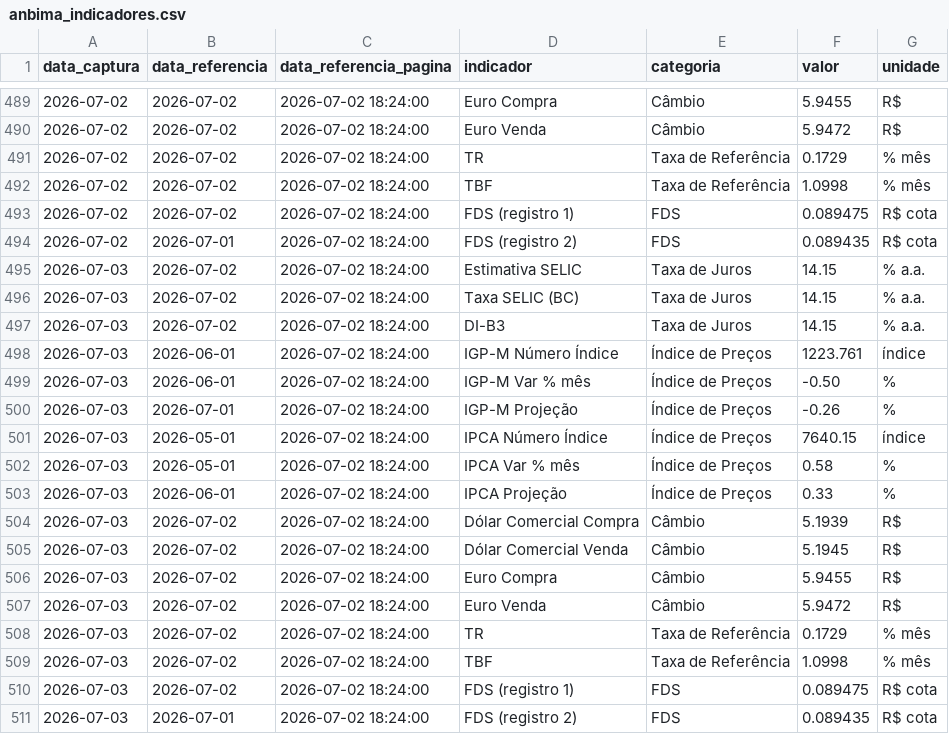
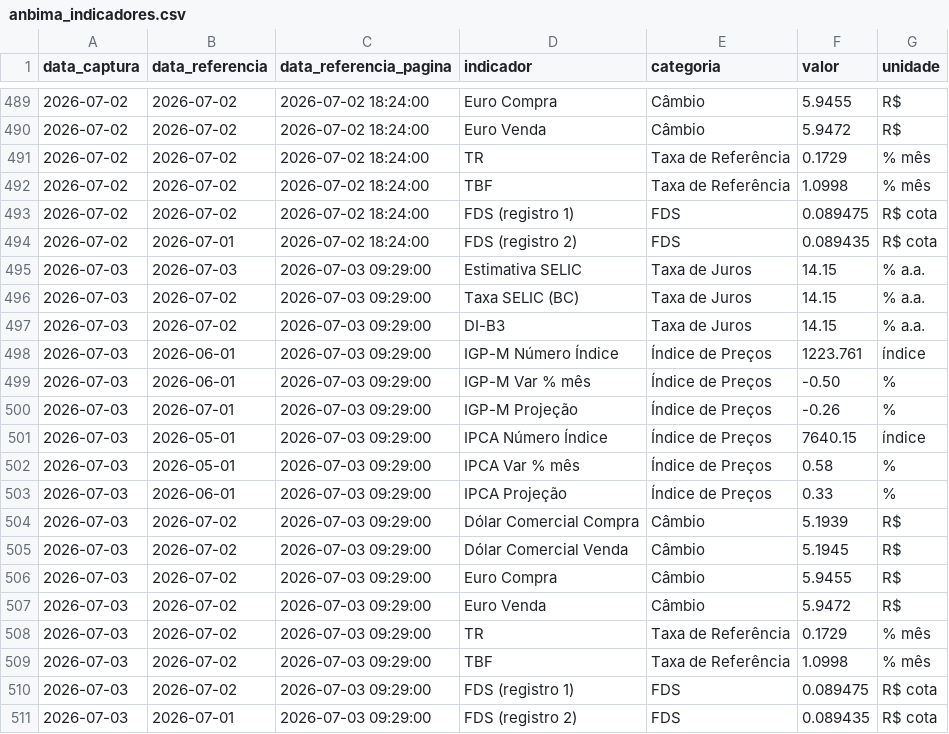
Before and after one commit to PulseDataLabs/PulseFlat, a CSV file: data/anbima_indicadores.csv, drawn as a sheet; only a part is shown, gaps mark what is left out.

```diff
--- a/data/anbima_indicadores.csv
+++ b/data/anbima_indicadores.csv
@@ -494,18 +494,18 @@ data_captura,data_referencia,data_referencia_pagina,indicador,categoria,valor,un
 2026-07-02,2026-07-01,2026-07-02 18:24:00,FDS (registro 2),FDS,0.089435,R$ cota
-2026-07-03,2026-07-02,2026-07-02 18:24:00,Estimativa SELIC,Taxa de Juros,14.15,% a.a.
-2026-07-03,2026-07-02,2026-07-02 18:24:00,Taxa SELIC (BC),Taxa de Juros,14.15,% a.a.
-2026-07-03,2026-07-02,2026-07-02 18:24:00,DI-B3,Taxa de Juros,14.15,% a.a.
-2026-07-03,2026-06-01,2026-07-02 18:24:00,IGP-M Número Índice,Índice de Preços,1223.761,índice
-2026-07-03,2026-06-01,2026-07-02 18:24:00,IGP-M Var % mês,Índice de Preços,-0.50,%
-2026-07-03,2026-07-01,2026-07-02 18:24:00,IGP-M Projeção,Índice de Preços,-0.26,%
-2026-07-03,2026-05-01,2026-07-02 18:24:00,IPCA Número Índice,Índice de Preços,7640.15,índice
-2026-07-03,2026-05-01,2026-07-02 18:24:00,IPCA Var % mês,Índice de Preços,0.58,%
-2026-07-03,2026-06-01,2026-07-02 18:24:00,IPCA Projeção,Índice de Preços,0.33,%
-2026-07-03,2026-07-02,2026-07-02 18:24:00,Dólar Comercial Compra,Câmbio,5.1939,R$
-2026-07-03,2026-07-02,2026-07-02 18:24:00,Dólar Comercial Venda,Câmbio,5.1945,R$
-2026-07-03,2026-07-02,2026-07-02 18:24:00,Euro Compra,Câmbio,5.9455,R$
-2026-07-03,2026-07-02,2026-07-02 18:24:00,Euro Venda,Câmbio,5.9472,R$
-2026-07-03,2026-07-02,2026-07-02 18:24:00,TR,Taxa de Referência,0.1729,% mês
-2026-07-03,2026-07-02,2026-07-02 18:24:00,TBF,Taxa de Referência,1.0998,% mês
-2026-07-03,2026-07-02,2026-07-02 18:24:00,FDS (registro 1),FDS,0.089475,R$ cota
-2026-07-03,2026-07-01,2026-07-02 18:24:00,FDS (registro 2),FDS,0.089435,R$ cota
+2026-07-03,2026-07-03,2026-07-03 09:29:00,Estimativa SELIC,Taxa de Juros,14.15,% a.a.
+2026-07-03,2026-07-02,2026-07-03 09:29:00,Taxa SELIC (BC),Taxa de Juros,14.15,% a.a.
+2026-07-03,2026-07-02,2026-07-03 09:29:00,DI-B3,Taxa de Juros,14.15,% a.a.
+2026-07-03,2026-06-01,2026-07-03 09:29:00,IGP-M Número Índice,Índice de Preços,1223.761,índice
+2026-07-03,2026-06-01,2026-07-03 09:29:00,IGP-M Var % mês,Índice de Preços,-0.50,%
+2026-07-03,2026-07-01,2026-07-03 09:29:00,IGP-M Projeção,Índice de Preços,-0.26,%
+2026-07-03,2026-05-01,2026-07-03 09:29:00,IPCA Número Índice,Índice de Preços,7640.15,índice
+2026-07-03,2026-05-01,2026-07-03 09:29:00,IPCA Var % mês,Índice de Preços,0.58,%
+2026-07-03,2026-06-01,2026-07-03 09:29:00,IPCA Projeção,Índice de Preços,0.33,%
+2026-07-03,2026-07-02,2026-07-03 09:29:00,Dólar Comercial Compra,Câmbio,5.1939,R$
+2026-07-03,2026-07-02,2026-07-03 09:29:00,Dólar Comercial Venda,Câmbio,5.1945,R$
+2026-07-03,2026-07-02,2026-07-03 09:29:00,Euro Compra,Câmbio,5.9455,R$
+2026-07-03,2026-07-02,2026-07-03 09:29:00,Euro Venda,Câmbio,5.9472,R$
+2026-07-03,2026-07-02,2026-07-03 09:29:00,TR,Taxa de Referência,0.1729,% mês
+2026-07-03,2026-07-02,2026-07-03 09:29:00,TBF,Taxa de Referência,1.0998,% mês
+2026-07-03,2026-07-02,2026-07-03 09:29:00,FDS (registro 1),FDS,0.089475,R$ cota
+2026-07-03,2026-07-01,2026-07-03 09:29:00,FDS (registro 2),FDS,0.089435,R$ cota
```
Also changed, not shown: data/anbima_ima_completo.csv, data/yahoo_cambio_moedas.csv, 6 other files.
